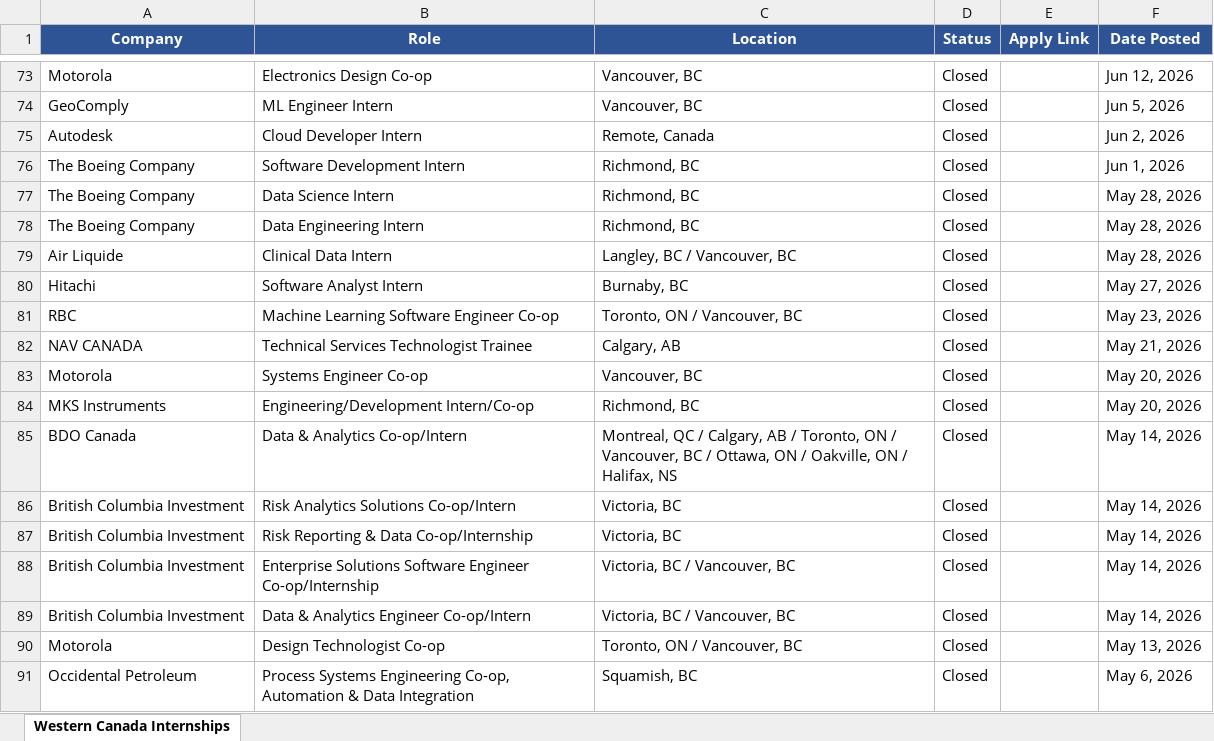
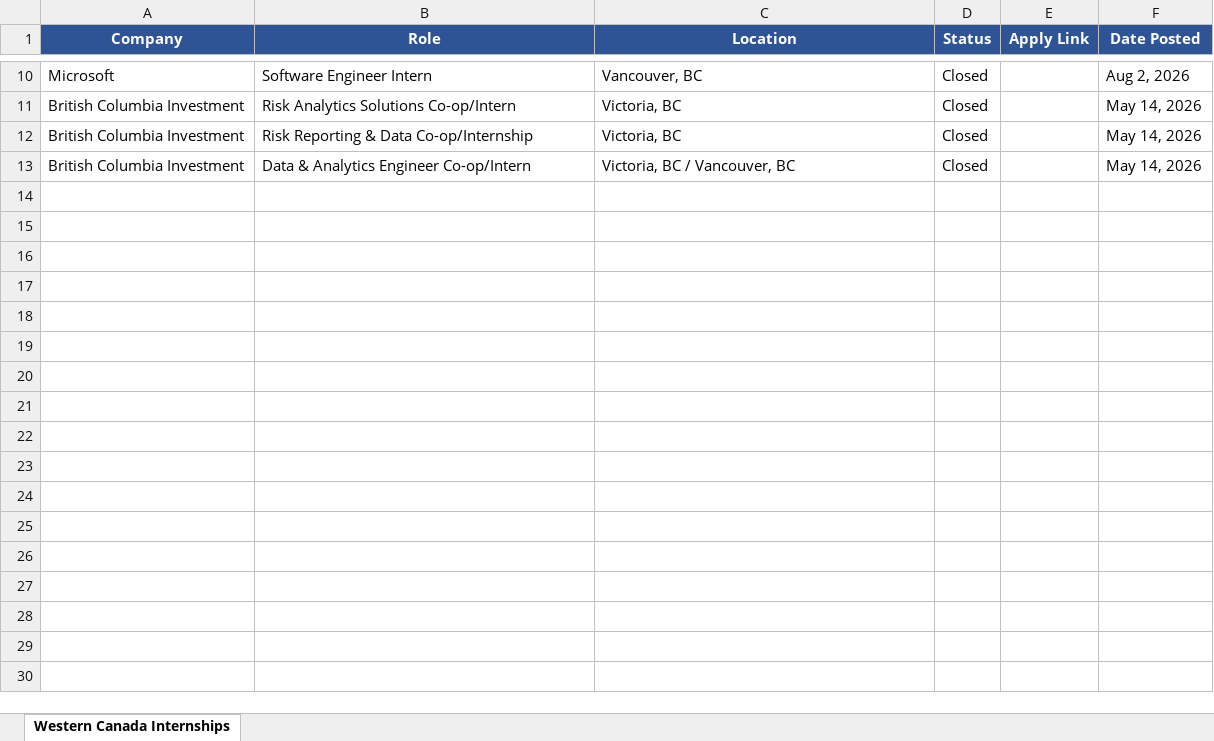
Before and after one commit to matt-fries/westernCanadaInternships, an Excel workbook: western_canada_internships.xlsx, sheet Western Canada Internships, drawn as a sheet; only a part is shown, gaps mark what is left out; values as stored, in another font and other column widths than the file's, no borders; removed rows and columns are numbered as before the commit, all else as after; the diff covers the shown part only; the diff names each change by its address in the sheet, - before the commit and + after, or states it on an @@ line.

```diff
--- a/western_canada_internships.xlsx (sheet Western Canada Internships)
+++ b/western_canada_internships.xlsx (sheet Western Canada Internships)
-A10 (Company): Motorola
+A10 (Company): Microsoft
-B10 (Role): Electronics Design Co-op
+B10 (Role): Software Engineer Intern
-F10 (Date Posted): Jun 12, 2026
+F10 (Date Posted): Aug 2, 2026
-row 74: GeoComply | ML Engineer Intern | Vancouver, BC | Closed |  | Jun 5, 2026
-row 75: Autodesk | Cloud Developer Intern | Remote, Canada | Closed |  | Jun 2, 2026
-row 76: The Boeing Company | Software Development Intern | Richmond, BC | Closed |  | Jun 1, 2026
-row 77: The Boeing Company | Data Science Intern | Richmond, BC | Closed |  | May 28, 2026
-row 78: The Boeing Company | Data Engineering Intern | Richmond, BC | Closed |  | May 28, 2026
-row 79: Air Liquide | Clinical Data Intern | Langley, BC / Vancouver, BC | Closed |  | May 28, 2026
-row 80: Hitachi | Software Analyst Intern | Burnaby, BC | Closed |  | May 27, 2026
-row 81: RBC | Machine Learning Software Engineer Co-op | Toronto, ON / Vancouver, BC | Closed |  | May 23, 2026
-row 82: NAV CANADA | Technical Services Technologist Trainee | Calgary, AB | Closed |  | May 21, 2026
-row 83: Motorola | Systems Engineer Co-op | Vancouver, BC | Closed |  | May 20, 2026
-row 84: MKS Instruments | Engineering/Development Intern/Co-op | Richmond, BC | Closed |  | May 20, 2026
-row 85: BDO Canada | Data & Analytics Co-op/Intern | Montreal, QC / Calgary, AB / Toronto, ON / Vancouver, BC / Ottawa, ON / Oakville, ON / Halifax, NS | Closed |  | May 14, 2026
-row 88: British Columbia Investment | Enterprise Solutions Software Engineer Co-op/Internship | Victoria, BC / Vancouver, BC | Closed |  | May 14, 2026
-row 90: Motorola | Design Technologist Co-op | Toronto, ON / Vancouver, BC | Closed |  | May 13, 2026
-row 91: Occidental Petroleum | Process Systems Engineering Co-op, Automation & Data Integration | Squamish, BC | Closed |  | May 6, 2026
```
Also changed, not shown: 7 added rows, 285 removed rows and 4 edited cells elsewhere in this sheet.
